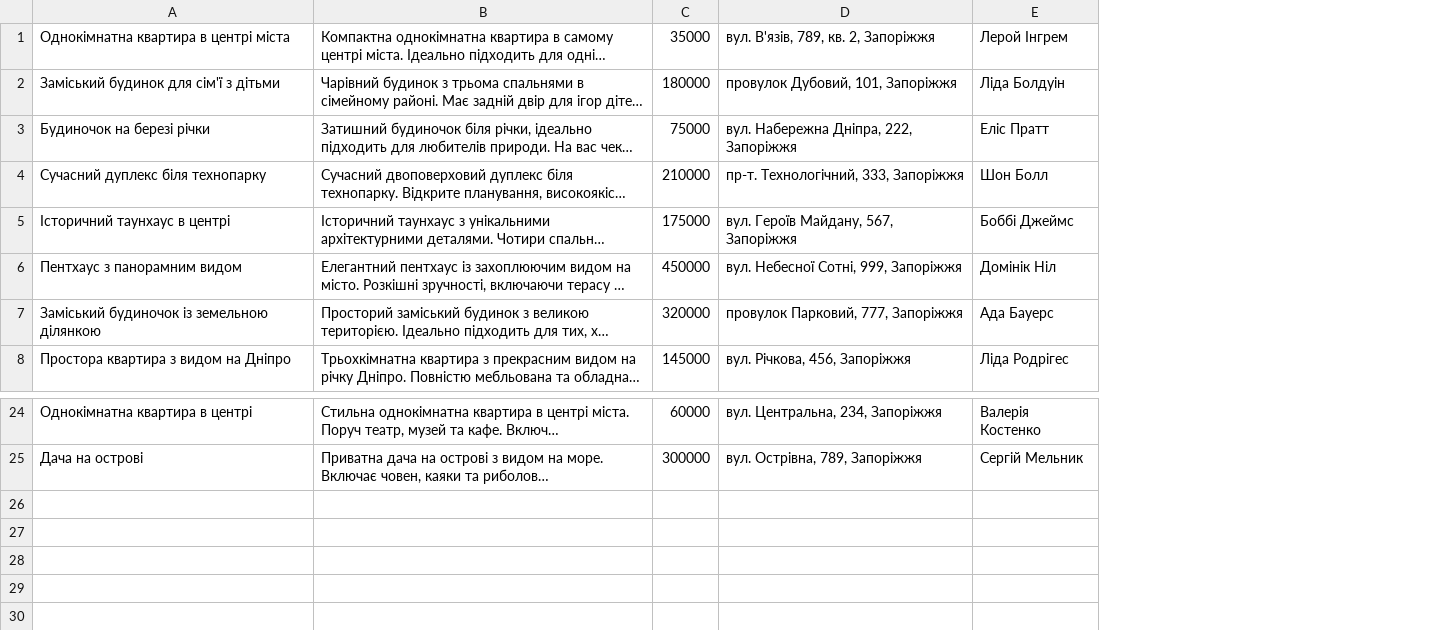
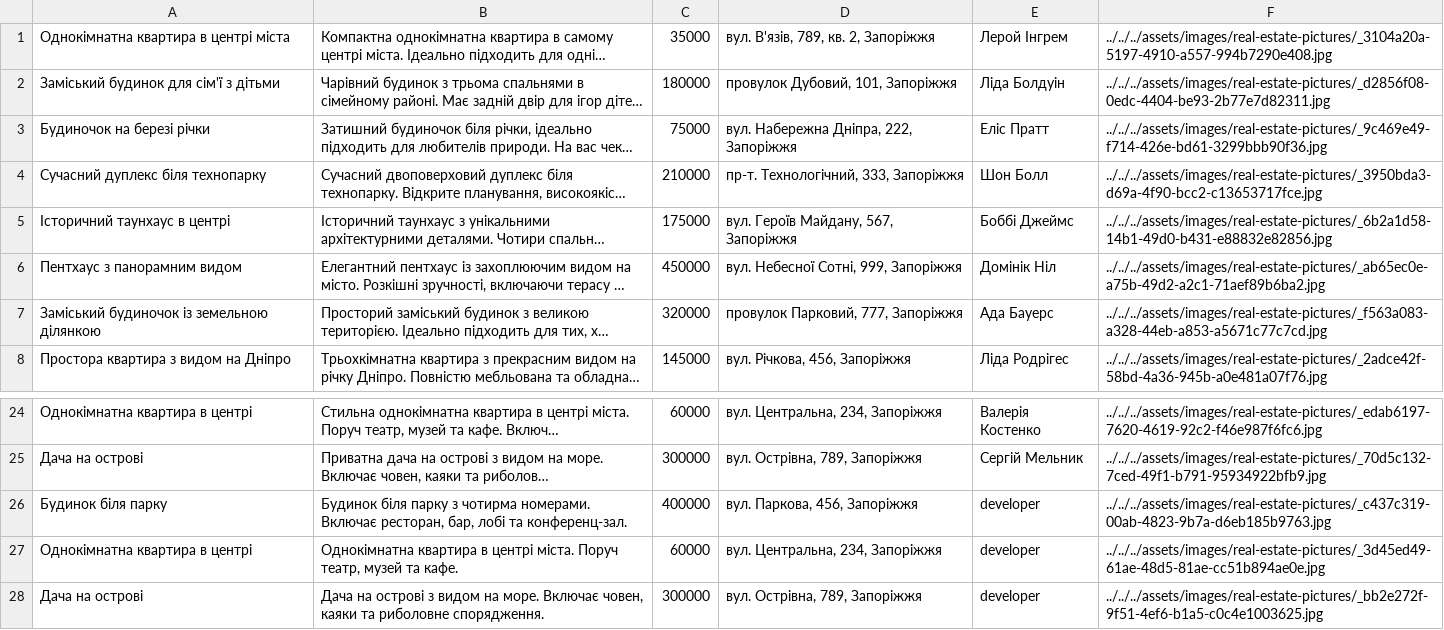
Before and after one commit to amaiboy/digital-real-estate-market-course-project, a CSV file: code/DataBase/advertisment.csv, drawn as a sheet; only a part is shown, gaps mark what is left out; long unchanged cells end in …; the diff names each change by its address in the sheet, - before the commit and + after, or states it on an @@ line.

Commit message:
editing a json file and adding a method for saving data when the program exits

```diff
--- a/code/DataBase/advertisment.csv
+++ b/code/DataBase/advertisment.csv
+column F, rows 1-8: ../../../assets/images/real-estate-pictures/_3104a20a-5197-4910-a557-994b7290e408.jpg | ../../../assets/images/real-estate-pictures/_d2856f08-0edc-4404-be93-2b77e7d82311.jpg | ../../../assets/images/real-estate-pictures/_9c469e49-f714-426e-bd61-3299bbb90f36.jpg | ../../../assets/images/real-estate-pictures/_3950bda3-d69a-4f90-bcc2-c13653717fce.jpg | ../../../assets/images/real-estate-pictures/_6b2a1d58-14b1-49d0-b431-e88832e82856.jpg | ../../../assets/images/real-estate-pictures/_ab65ec0e-a75b-49d2-a2c1-71aef89b6ba2.jpg | ../../../assets/images/real-estate-pictures/_f563a083-a328-44eb-a853-a5671c77c7cd.jpg | ../../../assets/images/real-estate-pictures/_2adce42f-58bd-4a36-945b-a0e481a07f76.jpg; rows 24-25: ../../../assets/images/real-estate-pictures/_edab6197-7620-4619-92c2-f46e987f6fc6.jpg | ../../../assets/images/real-estate-pictures/_70d5c132-7ced-49f1-b791-95934922bfb9.jpg
+row 26: Будинок біля парку | Будинок біля парку з чотирма номерами. Включає ресторан, бар, лобі та конференц-зал. | 400000 | вул. Паркова, 456, Запоріжжя | developer | ../../../assets/images/real-estate-pictures/_c437c319-00ab-4823-9b7a-d6eb185b9763.jpg
+row 27: Однокімнатна квартира в центрі | Однокімнатна квартира в центрі міста. Поруч театр, музей та кафе. | 60000 | вул. Центральна, 234, Запоріжжя | developer | ../../../assets/images/real-estate-pictures/_3d45ed49-61ae-48d5-81ae-cc51b894ae0e.jpg
+row 28: Дача на острові | Дача на острові з видом на море. Включає човен, каяки та риболовне спорядження. | 300000 | вул. Острівна, 789, Запоріжжя | developer | ../../../assets/images/real-estate-pictures/_bb2e272f-9f51-4ef6-b1a5-c0c4e1003625.jpg
```
Also changed, not shown: 2 other files.
